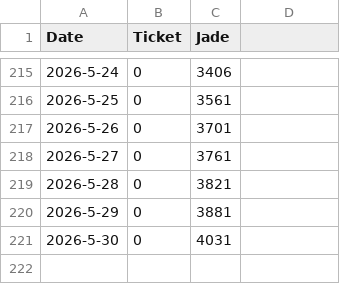
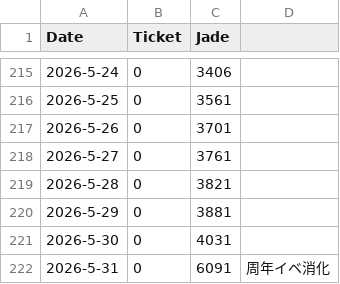
Before and after one commit to kahi221/kahi221.github.io, a CSV file: datas/hsr.csv, drawn as a sheet; only a part is shown, gaps mark what is left out; the diff names each change by its address in the sheet, - before the commit and + after, or states it on an @@ line.

```diff
--- a/datas/hsr.csv
+++ b/datas/hsr.csv
+row 222: 2026-5-31 | 0 | 6091 | 周年イベ消化
```
Also changed, not shown: datas/gsn.csv, datas/zzz.csv.
